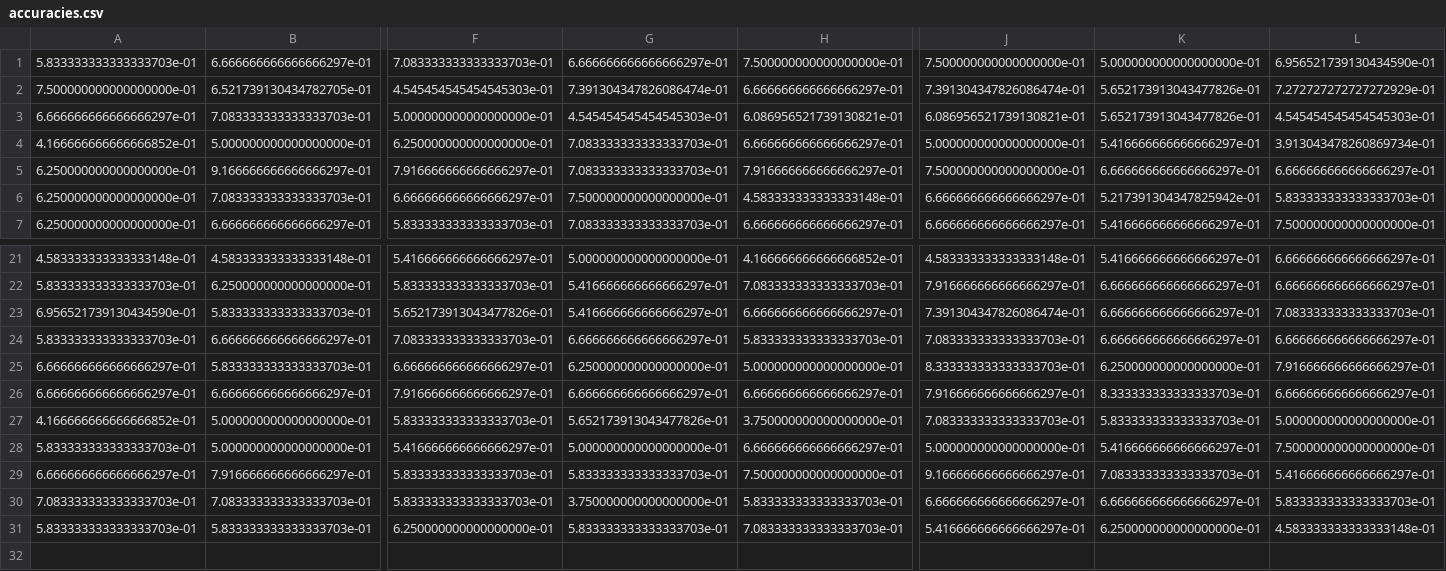
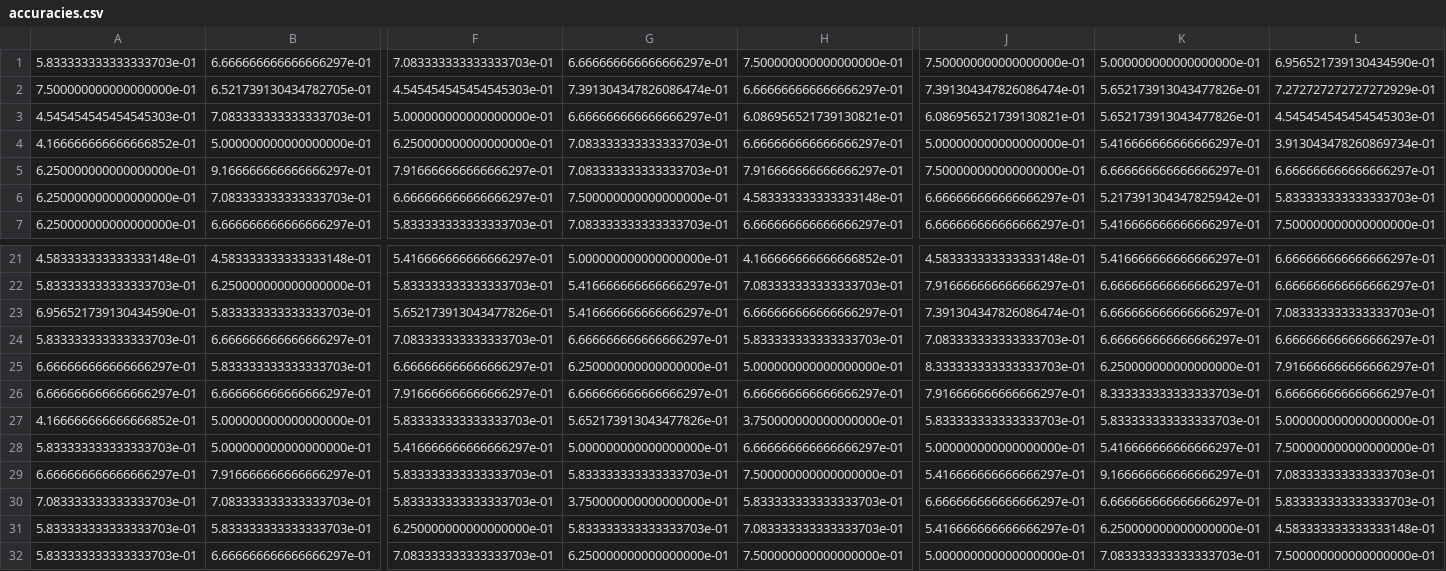
Before and after one commit to Lucakaemmer/tDCS_tACS, a CSV file: data_analysis/data/accuracies.csv, drawn as a sheet; only a part is shown, gaps mark what is left out; rows hold the shown columns only; the diff names each change by its address in the sheet, - before the commit and + after, or states it on an @@ line.

```diff
--- a/data_analysis/data/accuracies.csv
+++ b/data_analysis/data/accuracies.csv
-A3: 6.666666666666666297e-01
+A3: 4.545454545454545303e-01
-G3: 4.545454545454545303e-01
+G3: 6.666666666666666297e-01
-J27: 7.083333333333333703e-01
+J27: 5.833333333333333703e-01
-J29: 9.166666666666666297e-01
+J29: 5.416666666666666297e-01
-K29: 7.083333333333333703e-01
+K29: 9.166666666666666297e-01
-L29: 5.416666666666666297e-01
+L29: 7.083333333333333703e-01
+row 32: 5.833333333333333703e-01 | 6.666666666666666297e-01 | 7.083333333333333703e-01 | 6.250000000000000000e-01 | 7.500000000000000000e-01 | 5.000000000000000000e-01 | 7.083333333333333703e-01 | 7.500000000000000000e-01
```
Also changed, not shown: data_analysis/data/RTs.csv, data_analysis/data/accuracies_unshifted.csv, 9 other files.
